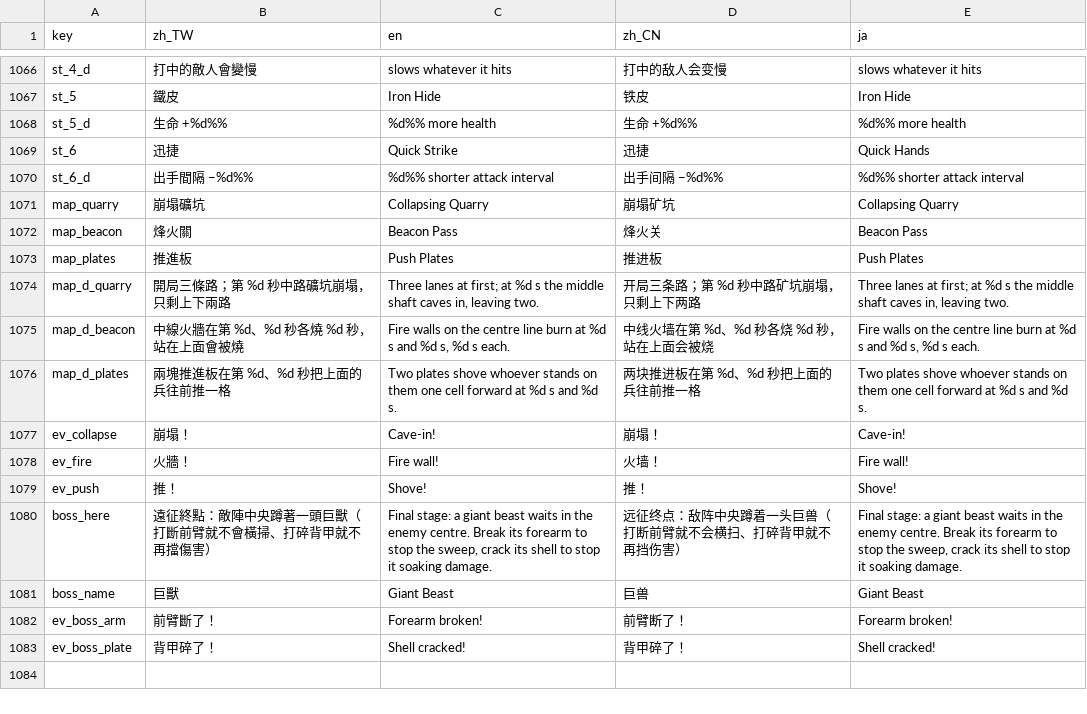
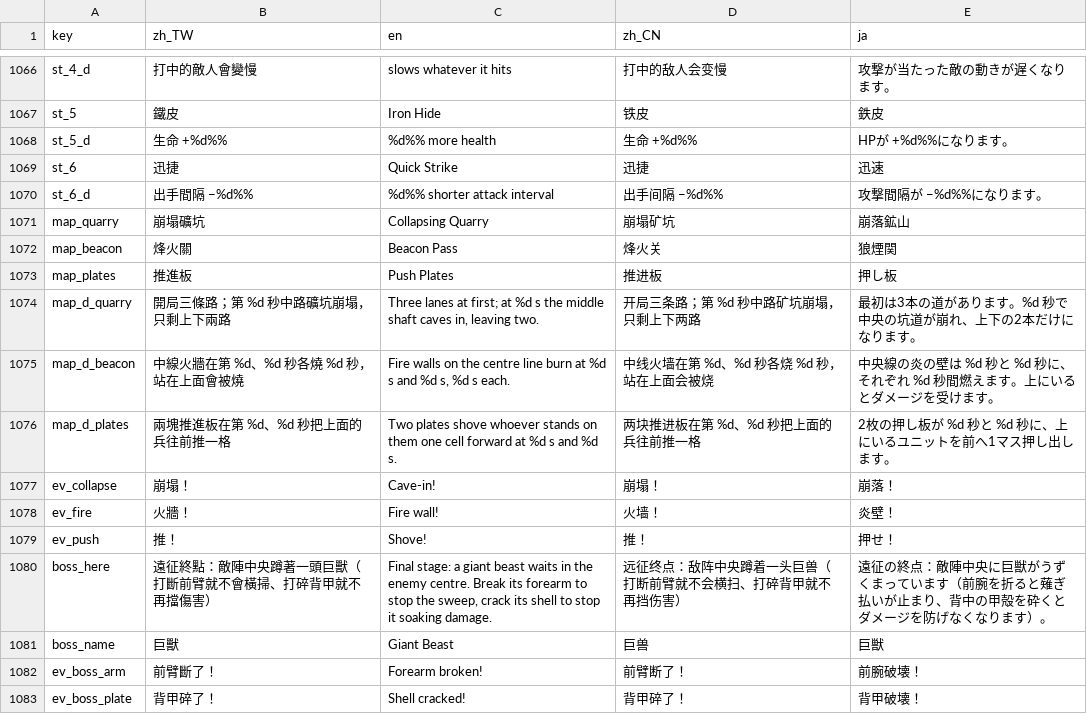
Before and after one commit to timmyweistudy-design/no-take-backs, a CSV file: game/data/strings.csv, drawn as a sheet; only a part is shown, gaps mark what is left out; the diff covers the shown part only; the diff names each change by its address in the sheet, - before the commit and + after, or states it on an @@ line.

```diff
--- a/game/data/strings.csv
+++ b/game/data/strings.csv
-E1066 (ja): slows whatever it hits
+E1066 (ja): 攻撃が当たった敵の動きが遅くなります。
-E1067 (ja): Iron Hide
+E1067 (ja): 鉄皮
-E1068 (ja): %d%% more health
+E1068 (ja): HPが +%d%%になります。
-E1069 (ja): Quick Hands
+E1069 (ja): 迅速
-E1070 (ja): %d%% shorter attack interval
+E1070 (ja): 攻撃間隔が −%d%%になります。
-E1071 (ja): Collapsing Quarry
+E1071 (ja): 崩落鉱山
-E1072 (ja): Beacon Pass
+E1072 (ja): 狼煙関
-E1073 (ja): Push Plates
+E1073 (ja): 押し板
-E1074 (ja): Three lanes at first; at %d s the middle shaft caves in, leaving two.
+E1074 (ja): 最初は3本の道があります。%d 秒で中央の坑道が崩れ、上下の2本だけになります。
-E1075 (ja): Fire walls on the centre line burn at %d s and %d s, %d s each.
+E1075 (ja): 中央線の炎の壁は %d 秒と %d 秒に、それぞれ %d 秒間燃えます。上にいるとダメージを受けます。
-E1076 (ja): Two plates shove whoever stands on them one cell forward at %d s and %d s.
+E1076 (ja): 2枚の押し板が %d 秒と %d 秒に、上にいるユニットを前へ1マス押し出します。
-E1077 (ja): Cave-in!
+E1077 (ja): 崩落！
-E1078 (ja): Fire wall!
+E1078 (ja): 炎壁！
-E1079 (ja): Shove!
+E1079 (ja): 押せ！
-E1080 (ja): Final stage: a giant beast waits in the enemy centre. Break its forearm to stop the sweep, crack its shell to stop it soaking damage.
+E1080 (ja): 遠征の終点：敵陣中央に巨獣がうずくまっています（前腕を折ると薙ぎ払いが止まり、背中の甲殻を砕くとダメージを防げなくなります）。
-E1081 (ja): Giant Beast
+E1081 (ja): 巨獣
-E1082 (ja): Forearm broken!
+E1082 (ja): 前腕破壊！
-E1083 (ja): Shell cracked!
+E1083 (ja): 背甲破壊！
```
Also changed, not shown: 27 edited cells elsewhere in this file, 31 other files.
